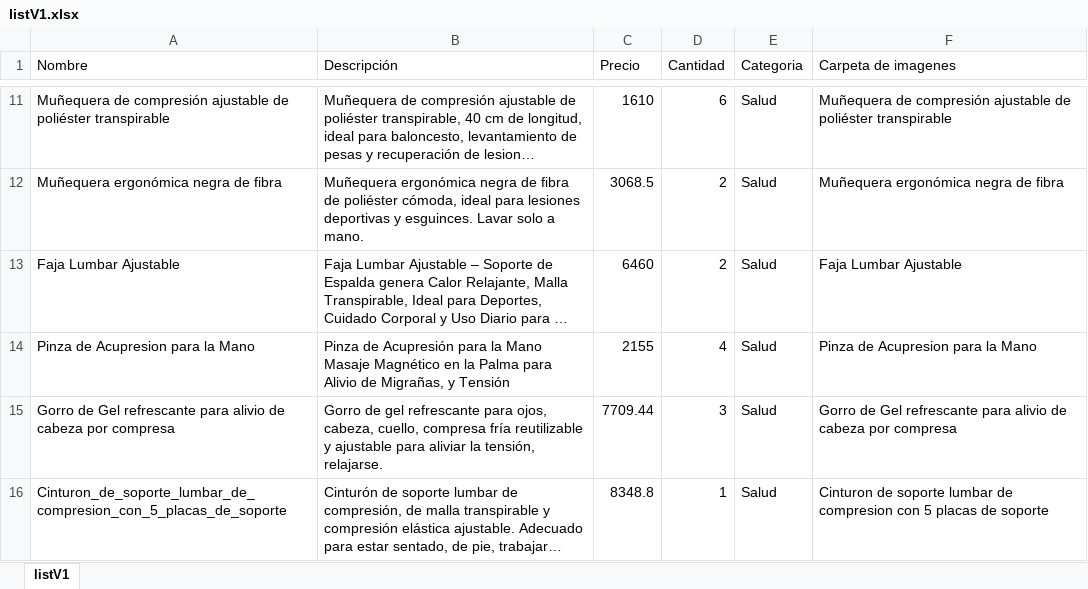
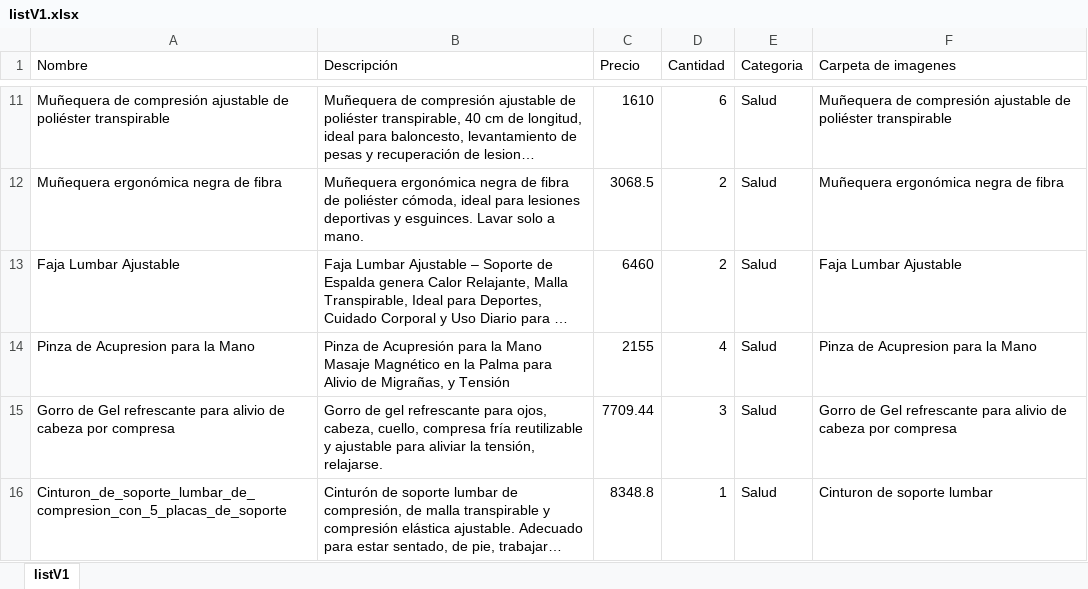
Before and after one commit to ServiTico/MarketCR, an Excel workbook: data/listV1.xlsx, sheet listV1, drawn as a sheet; only a part is shown, gaps mark what is left out; long unchanged cells end in …; values as stored, in another font and other column widths than the file's, no borders; the diff names each change by its address in the sheet, - before the commit and + after, or states it on an @@ line.

```diff
--- a/data/listV1.xlsx (sheet listV1)
+++ b/data/listV1.xlsx (sheet listV1)
-F16 (Carpeta de imagenes): Cinturon de soporte lumbar de compresion con 5 placas de soporte
+F16 (Carpeta de imagenes): Cinturon de soporte lumbar
```
Also changed, not shown: 3 other files.
